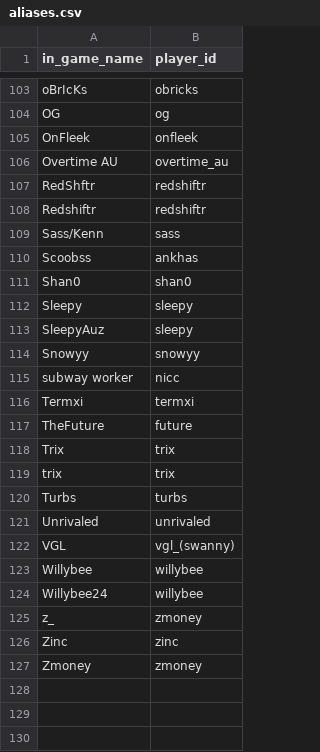
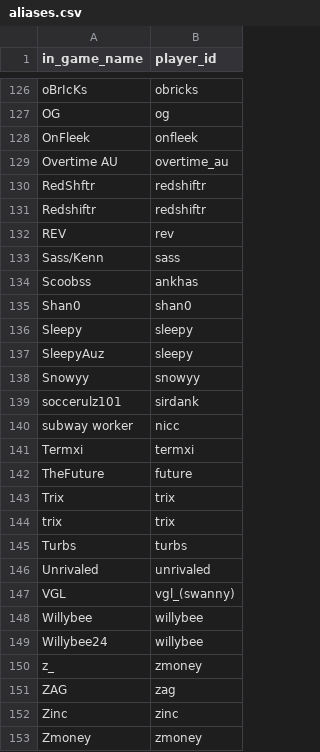
Before and after one commit to slight-oce/WZ-Customs, a CSV file: data/aliases.csv, drawn as a sheet; only a part is shown, gaps mark what is left out; the diff covers the shown part only; the diff names each change by its address in the sheet, - before the commit and + after, or states it on an @@ line.

```diff
--- a/data/aliases.csv
+++ b/data/aliases.csv
+row 132: REV | rev
+row 139: soccerulz101 | sirdank
+row 151: ZAG | zag
```
Also changed, not shown: 23 added rows elsewhere in this file, data/players.csv, data/ranks.csv, 8 other files.
